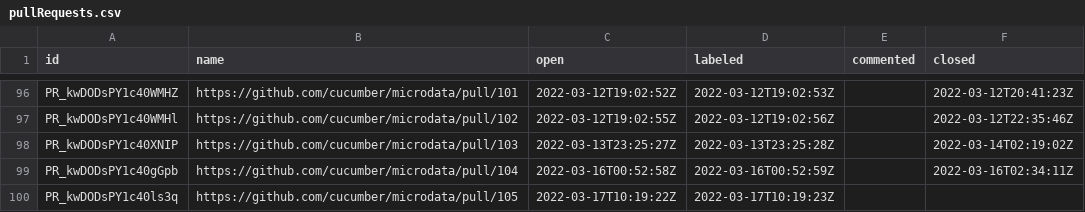
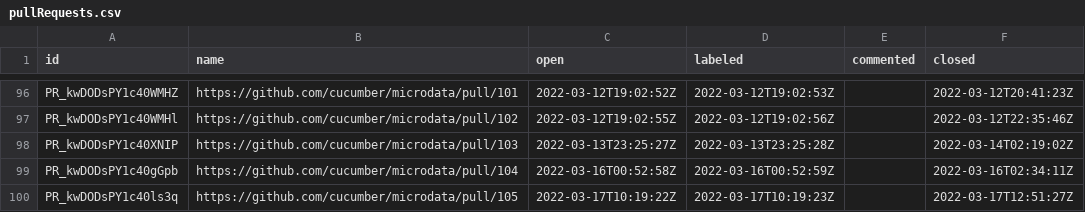
Before and after one commit to cucumber/oselvar-github-metrics, a CSV file: data/cucumber/microdata/pullRequests.csv, drawn as a sheet; only a part is shown, gaps mark what is left out.

```diff
--- a/data/cucumber/microdata/pullRequests.csv
+++ b/data/cucumber/microdata/pullRequests.csv
@@ -99,2 +99,2 @@ PR_kwDODsPY1c40XNIP,https://github.com/cucumber/microdata/pull/103,2022-03-13T23
 PR_kwDODsPY1c40gGpb,https://github.com/cucumber/microdata/pull/104,2022-03-16T00:52:58Z,2022-03-16T00:52:59Z,,2022-03-16T02:34:11Z
-PR_kwDODsPY1c40ls3q,https://github.com/cucumber/microdata/pull/105,2022-03-17T10:19:22Z,2022-03-17T10:19:23Z,,
+PR_kwDODsPY1c40ls3q,https://github.com/cucumber/microdata/pull/105,2022-03-17T10:19:22Z,2022-03-17T10:19:23Z,,2022-03-17T12:51:27Z
```
